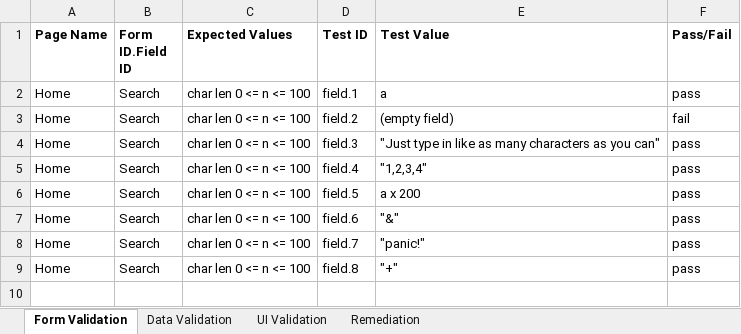
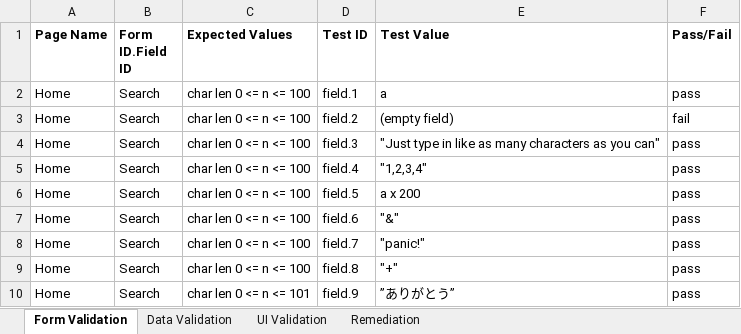
Before and after one commit to cdd004/spotify-playlist-extender, an Excel workbook: documentation/TestPlan.xlsx, sheet Form Validation, drawn as a sheet; values as stored, in another font and other column widths than the file's, no borders; the diff names each change by its address in the sheet, - before the commit and + after, or states it on an @@ line.

```diff
--- a/documentation/TestPlan.xlsx (sheet Form Validation)
+++ b/documentation/TestPlan.xlsx (sheet Form Validation)
+row 10: Home | Search | char len 0 <= n <= 101 | field.9 | ”ありがとう” | pass
```
Also changed, not shown: sheet UI Validation, sheet Data Validation.
